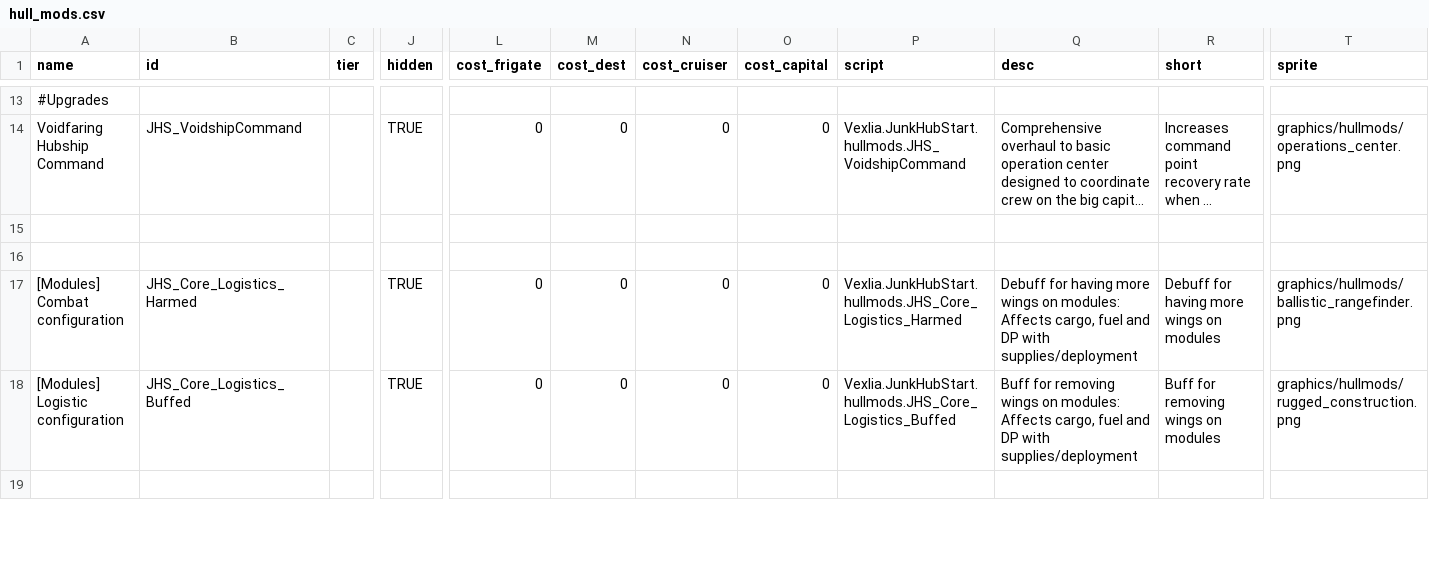
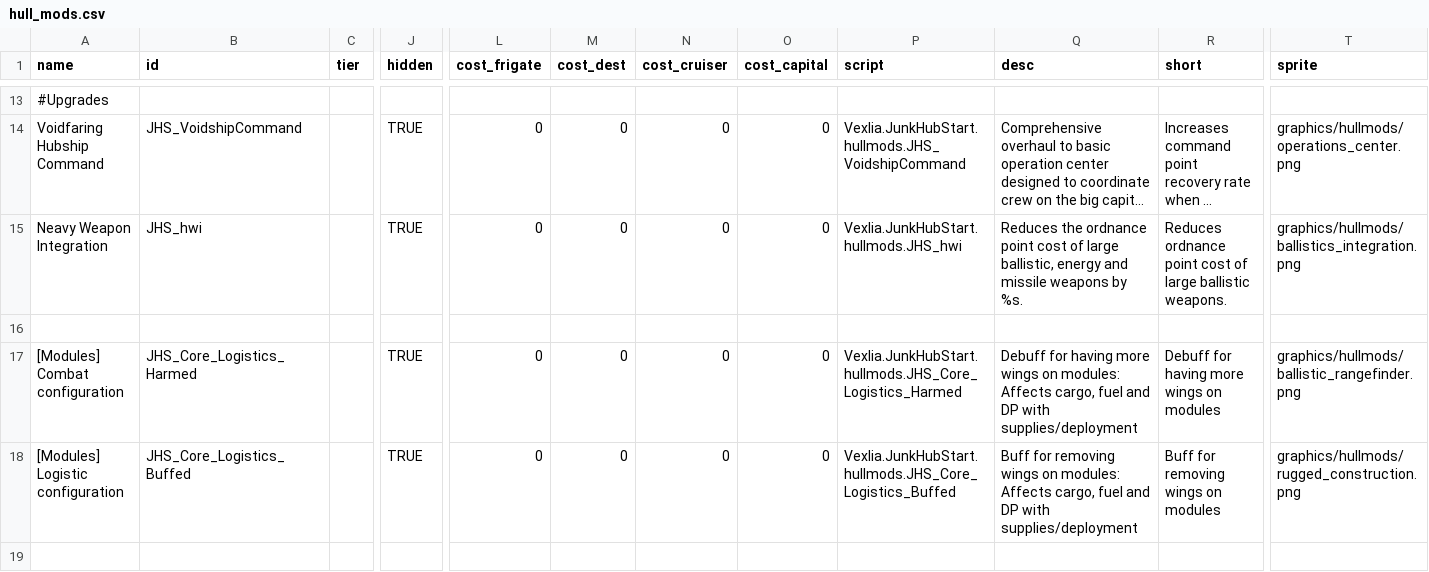
Before and after one commit to Vexlia-Artemiss/Indies-Expansion-Voidship-Start, a CSV file: data/hullmods/hull_mods.csv, drawn as a sheet; only a part is shown, gaps mark what is left out; long unchanged cells end in …; rows hold the shown columns only; the diff names each change by its address in the sheet, - before the commit and + after, or states it on an @@ line.

```diff
--- a/data/hullmods/hull_mods.csv
+++ b/data/hullmods/hull_mods.csv
-row 15: (empty)
+row 15: Neavy Weapon Integration | JHS_hwi |  | TRUE | 0 | 0 | 0 | 0 | Vexlia.JunkHubStart.hullmods.JHS_hwi | Reduces the ordnance point cost of large ballistic, energy and missile weapons by %s. | Reduces ordnance point cost of large ballistic weapons. | graphics/hullmods/ballistics_integration.png
```
Also changed, not shown: data/hulls/ship_data.csv, 31 other files.
